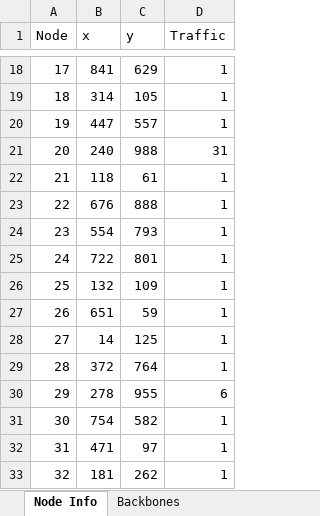
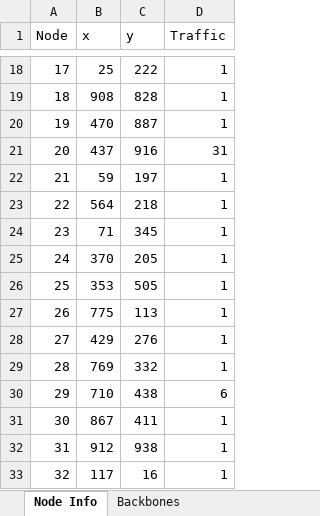
Before and after one commit to tungbo20021/QuyHoachMangVienThong2025, an Excel workbook: nodes_inf.xlsx, sheet Node Info, drawn as a sheet; only a part is shown, gaps mark what is left out; values as stored, in another font and other column widths than the file's, no borders; the diff covers the shown part only; the diff names each change by its address in the sheet, - before the commit and + after, or states it on an @@ line.

Commit message:
modified:   mentor2_result.txt 	modified:   nodes_inf.xlsx 	modified:   mentor2_result.txt 	modified:   nodes_inf.xlsx

```diff
--- a/nodes_inf.xlsx (sheet Node Info)
+++ b/nodes_inf.xlsx (sheet Node Info)
-B18 (x): 841
+B18 (x): 25
-C18 (y): 629
+C18 (y): 222
-B19 (x): 314
+B19 (x): 908
-C19 (y): 105
+C19 (y): 828
-B20 (x): 447
+B20 (x): 470
-C20 (y): 557
+C20 (y): 887
-B21 (x): 240
+B21 (x): 437
-C21 (y): 988
+C21 (y): 916
-B22 (x): 118
+B22 (x): 59
-C22 (y): 61
+C22 (y): 197
-B23 (x): 676
+B23 (x): 564
-C23 (y): 888
+C23 (y): 218
-B24 (x): 554
+B24 (x): 71
-C24 (y): 793
+C24 (y): 345
-B25 (x): 722
+B25 (x): 370
-C25 (y): 801
+C25 (y): 205
-B26 (x): 132
+B26 (x): 353
-C26 (y): 109
+C26 (y): 505
-B27 (x): 651
+B27 (x): 775
-C27 (y): 59
+C27 (y): 113
-B28 (x): 14
+B28 (x): 429
-C28 (y): 125
+C28 (y): 276
-B29 (x): 372
+B29 (x): 769
-C29 (y): 764
+C29 (y): 332
-B30 (x): 278
+B30 (x): 710
-C30 (y): 955
+C30 (y): 438
-B31 (x): 754
+B31 (x): 867
-C31 (y): 582
+C31 (y): 411
-B32 (x): 471
+B32 (x): 912
-C32 (y): 97
+C32 (y): 938
-B33 (x): 181
+B33 (x): 117
-C33 (y): 262
+C33 (y): 16
```
Also changed, not shown: 168 edited cells elsewhere in this sheet, sheet Backbones, 1 other file.
